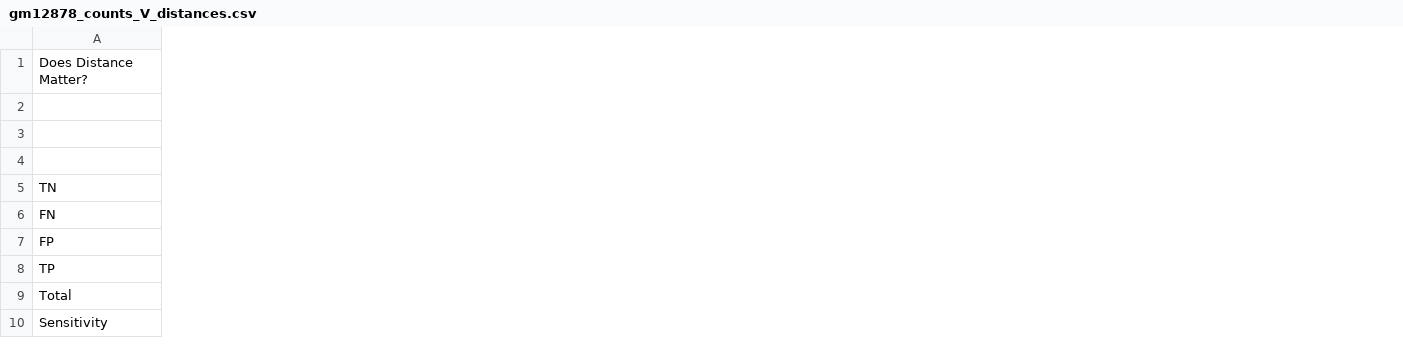
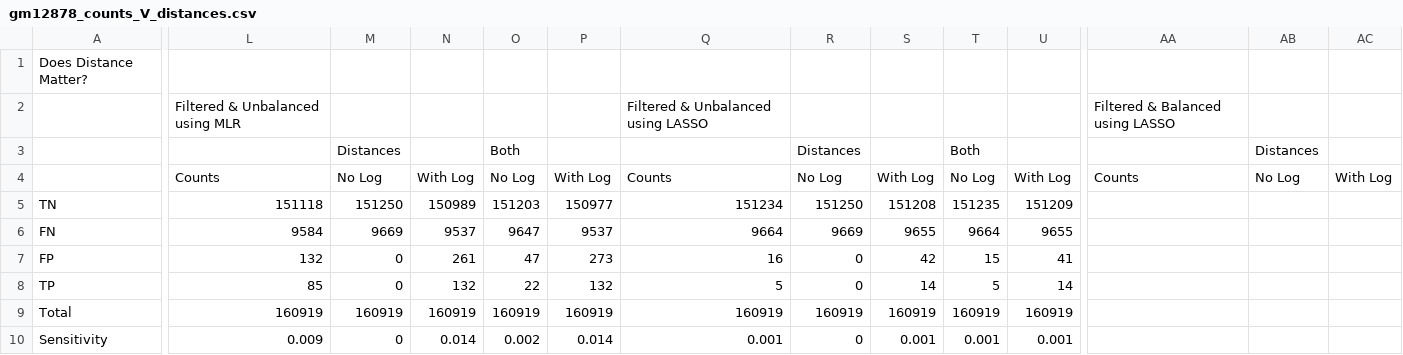
Before and after one commit to stilianoudakis/TAD_predictive_modeling, a CSV file: Manuscript/Tables/gm12878_counts_V_distances.csv, drawn as a sheet; only a part is shown, gaps mark what is left out; the diff covers the shown part only; the diff names each change by its address in the sheet, - before the commit and + after, or states it on an @@ line.

Commit message:
added filtered unbalanced perfs

```diff
--- a/Manuscript/Tables/gm12878_counts_V_distances.csv
+++ b/Manuscript/Tables/gm12878_counts_V_distances.csv
+column L, rows 2-10: Filtered & Unbalanced using MLR |  | Counts | 151118 | 9584 | 132 | 85 | 160919 | 0.009
+column M, rows 3-10: Distances | No Log | 151250 | 9669 | 0 | 0 | 160919 | 0
+column N, rows 4-10: With Log | 150989 | 9537 | 261 | 132 | 160919 | 0.014
+column O, rows 3-10: Both | No Log | 151203 | 9647 | 47 | 22 | 160919 | 0.002
+column P, rows 4-10: With Log | 150977 | 9537 | 273 | 132 | 160919 | 0.014
+column Q, rows 2-10: Filtered & Unbalanced using LASSO |  | Counts | 151234 | 9664 | 16 | 5 | 160919 | 0.001
+column R, rows 3-10: Distances | No Log | 151250 | 9669 | 0 | 0 | 160919 | 0
+column S, rows 4-10: With Log | 151208 | 9655 | 42 | 14 | 160919 | 0.001
+column T, rows 3-10: Both | No Log | 151235 | 9664 | 15 | 5 | 160919 | 0.001
+column U, rows 4-10: With Log | 151209 | 9655 | 41 | 14 | 160919 | 0.001
+column AA, rows 2-4: Filtered & Balanced using LASSO |  | Counts
+column AB, rows 3-4: Distances | No Log
+column AC, row 4: With Log
```
Also changed, not shown: 2 added columns and 1 edited cell elsewhere in this file.
